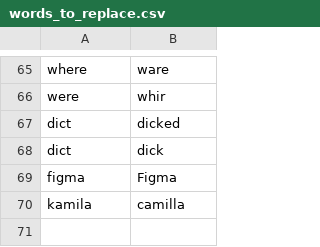
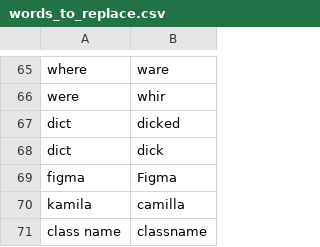
Before and after one commit to brxck/brxck_talon, a CSV file: settings/words_to_replace.csv, drawn as a sheet; only a part is shown, gaps mark what is left out; the diff names each change by its address in the sheet, - before the commit and + after, or states it on an @@ line.

```diff
--- a/settings/words_to_replace.csv
+++ b/settings/words_to_replace.csv
+row 71: class name | classname
```
Also changed, not shown: 6 other files.
